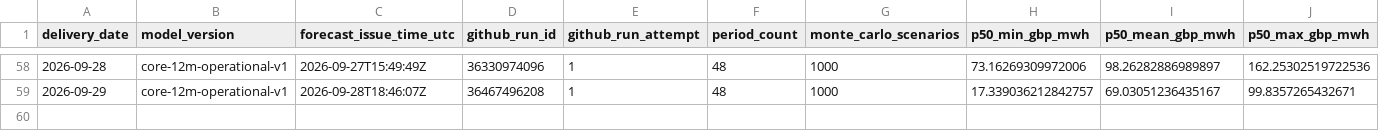
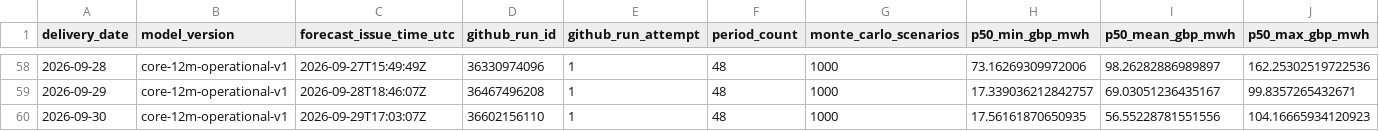
Before and after one commit to Evanssdas/GB-Platform-2, a CSV file: logs/forecast_history.csv, drawn as a sheet; only a part is shown, gaps mark what is left out; rows hold the shown columns only; the diff names each change by its address in the sheet, - before the commit and + after, or states it on an @@ line.

```diff
--- a/logs/forecast_history.csv
+++ b/logs/forecast_history.csv
+row 60: 2026-09-30 | core-12m-operational-v1 | 2026-09-29T17:03:07Z | 36602156110 | 1 | 48 | 1000 | 17.56161870650935 | 56.55228781551556 | 104.16665934120923
```
Also changed, not shown: live/risk_log.csv, logs/daily_summary.csv, 17 other files.
